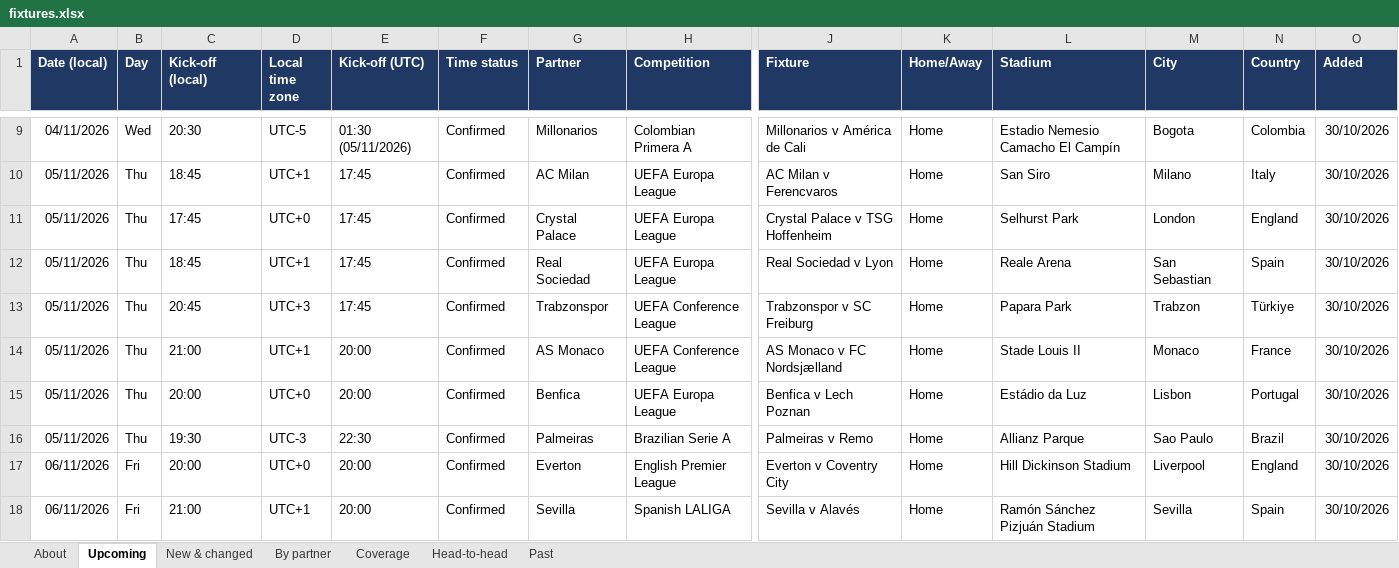
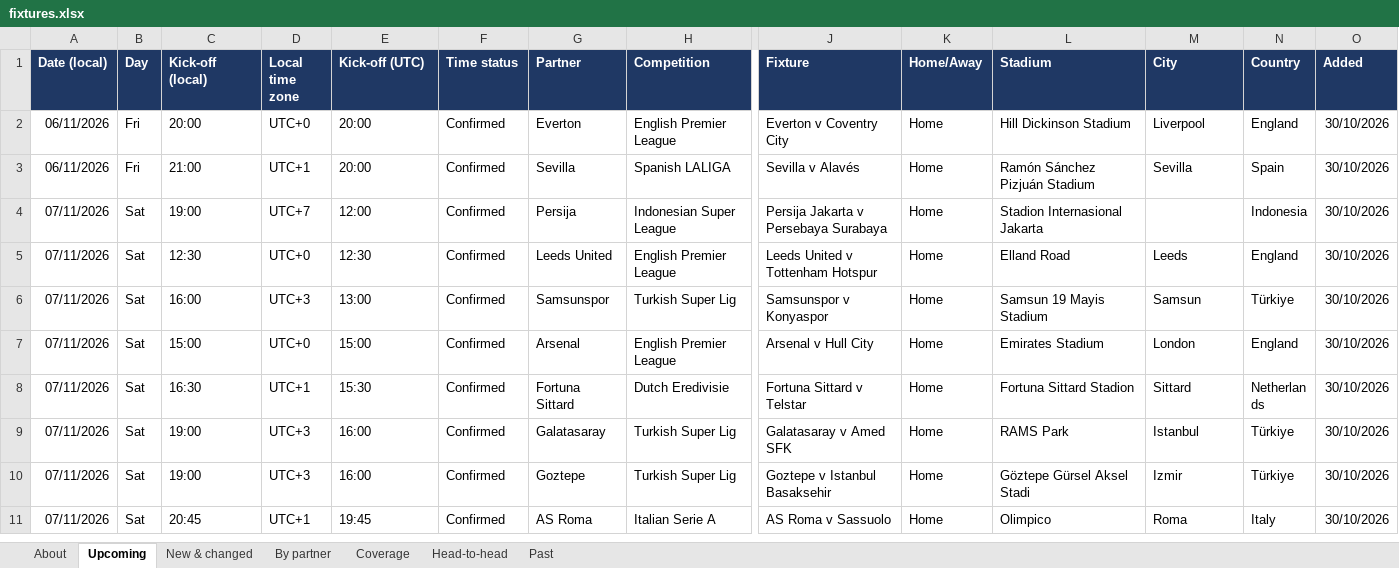
Before and after one commit to carola-jpg/Socios.com-Partner-fixtures, an Excel workbook: output/fixtures.xlsx, sheet Upcoming, drawn as a sheet; only a part is shown, gaps mark what is left out; the shorter side is filled out with more unchanged rows; values as stored, in another font and other column widths than the file's, no borders; removed rows and columns are numbered as before the commit, all else as after; rows hold the shown columns only; the diff covers the shown part only; the diff names each change by its address in the sheet, - before the commit and + after, or states it on an @@ line.

```diff
--- a/output/fixtures.xlsx (sheet Upcoming)
+++ b/output/fixtures.xlsx (sheet Upcoming)
-row 9: 04/11/2026 | Wed | 20:30 | UTC-5 | 01:30 (05/11/2026) | Confirmed | Millonarios | Colombian Primera A | Millonarios v América de Cali | Home | Estadio Nemesio Camacho El Campín | Bogota | Colombia | 30/10/2026
-row 10: 05/11/2026 | Thu | 18:45 | UTC+1 | 17:45 | Confirmed | AC Milan | UEFA Europa League | AC Milan v Ferencvaros | Home | San Siro | Milano | Italy | 30/10/2026
-row 11: 05/11/2026 | Thu | 17:45 | UTC+0 | 17:45 | Confirmed | Crystal Palace | UEFA Europa League | Crystal Palace v TSG Hoffenheim | Home | Selhurst Park | London | England | 30/10/2026
-row 12: 05/11/2026 | Thu | 18:45 | UTC+1 | 17:45 | Confirmed | Real Sociedad | UEFA Europa League | Real Sociedad v Lyon | Home | Reale Arena | San Sebastian | Spain | 30/10/2026
-row 13: 05/11/2026 | Thu | 20:45 | UTC+3 | 17:45 | Confirmed | Trabzonspor | UEFA Conference League | Trabzonspor v SC Freiburg | Home | Papara Park | Trabzon | Türkiye | 30/10/2026
-row 14: 05/11/2026 | Thu | 21:00 | UTC+1 | 20:00 | Confirmed | AS Monaco | UEFA Conference League | AS Monaco v FC Nordsjælland | Home | Stade Louis II | Monaco | France | 30/10/2026
-row 15: 05/11/2026 | Thu | 20:00 | UTC+0 | 20:00 | Confirmed | Benfica | UEFA Europa League | Benfica v Lech Poznan | Home | Estádio da Luz | Lisbon | Portugal | 30/10/2026
-row 16: 05/11/2026 | Thu | 19:30 | UTC-3 | 22:30 | Confirmed | Palmeiras | Brazilian Serie A | Palmeiras v Remo | Home | Allianz Parque | Sao Paulo | Brazil | 30/10/2026
```
Also changed, not shown: 4 added rows, 11 removed rows, 11 edited cells and cell formats elsewhere in this sheet, sheet Head-to-head, sheet Past, sheet New & changed, sheet By partner, sheet Coverage, sheet About, 3 other files.
